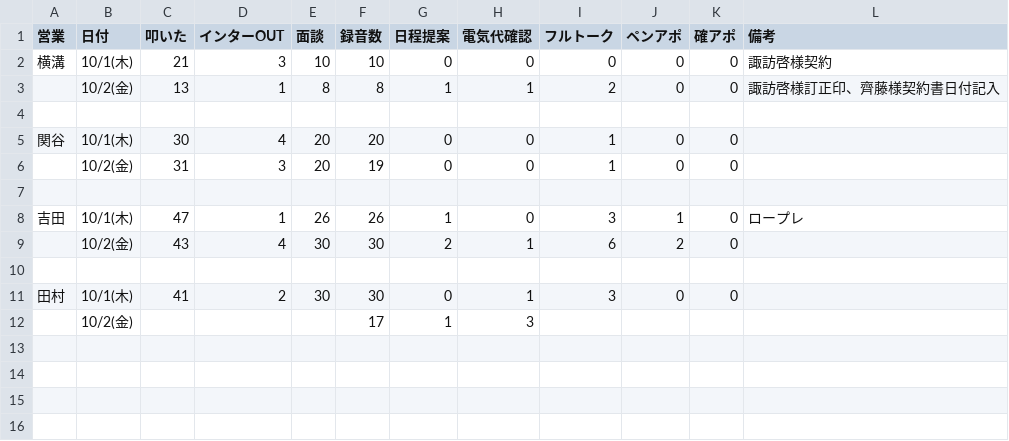
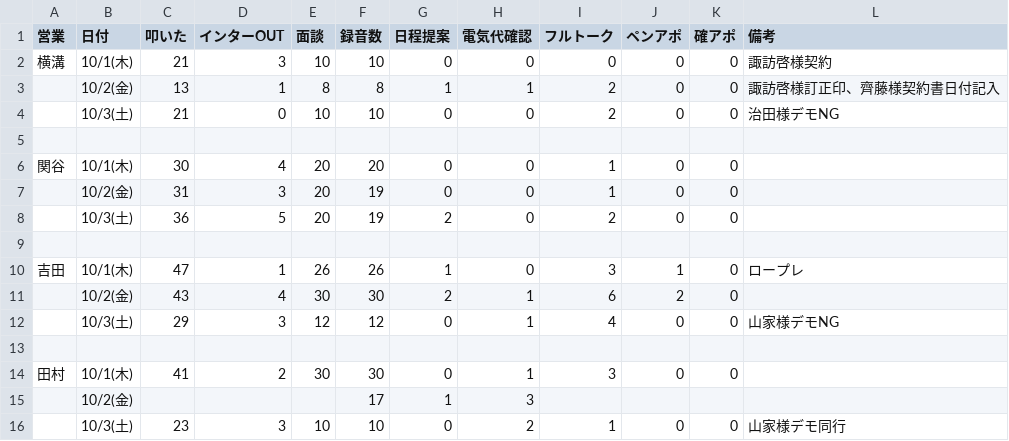
Before and after one commit to shuhei-mori/eiko-report, a CSV file: 202610_活動集計_逆.csv, drawn as a sheet.

```diff
--- a/202610_活動集計_逆.csv
+++ b/202610_活動集計_逆.csv
@@ -3,2 +3,3 @@
 ,10/2(金),13,1,8,8,1,1,2,0,0,諏訪啓様訂正印、齊藤様契約書日付記入
+,10/3(土),21,0,10,10,0,0,2,0,0,治田様デモNG
 
@@ -6,2 +7,3 @@
 ,10/2(金),31,3,20,19,0,0,1,0,0,
+,10/3(土),36,5,20,19,2,0,2,0,0,
 
@@ -9,2 +11,3 @@
 ,10/2(金),43,4,30,30,2,1,6,2,0,
+,10/3(土),29,3,12,12,0,1,4,0,0,山家様デモNG
 
@@ -12 +15,2 @@
 ,10/2(金),,,,17,1,3,,,,
+,10/3(土),23,3,10,10,0,2,1,0,0,山家様デモ同行
```
Also changed, not shown: 202610_活動集計.csv, katsudou.csv, 13 other files.
